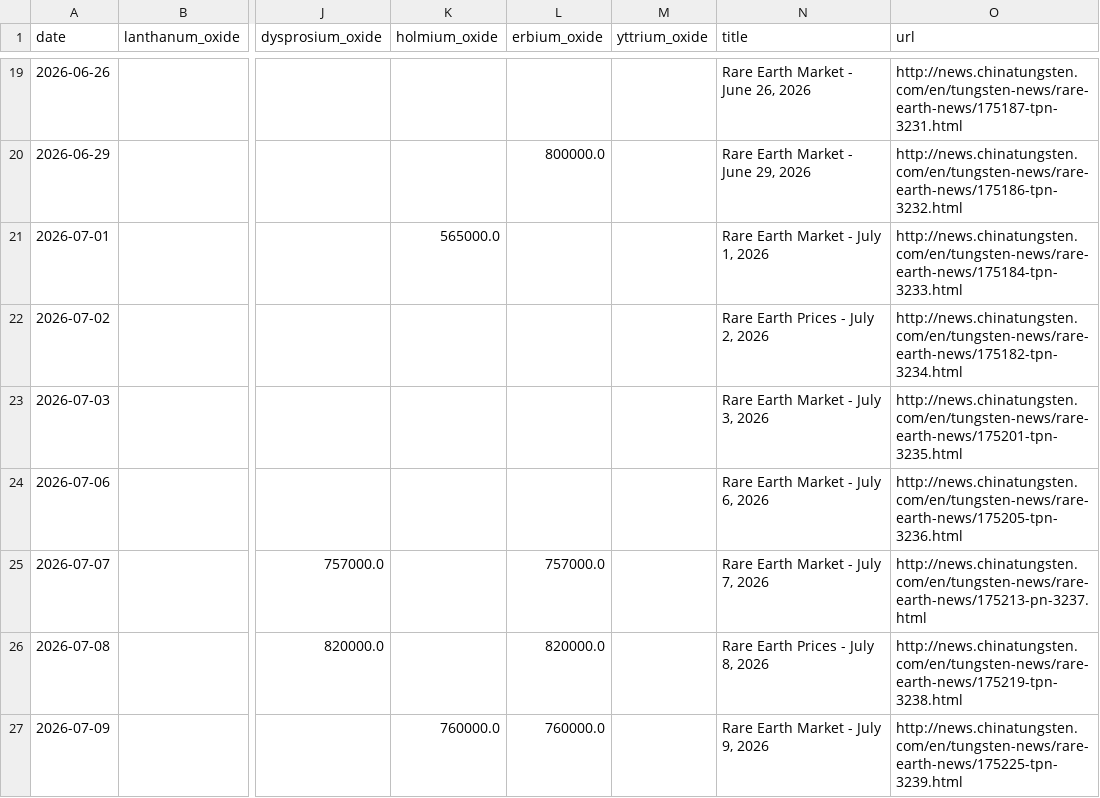
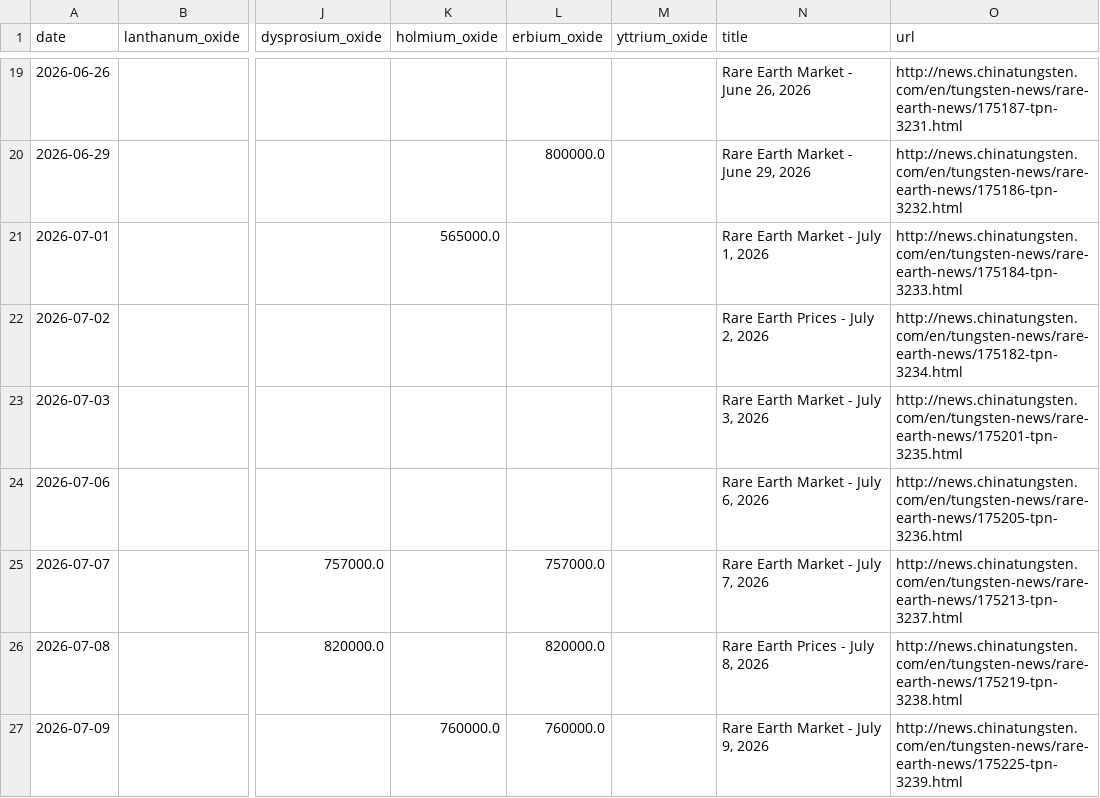
Before and after one commit to Henrywzh/alternative-data, a CSV file: data/processed/minerals_signal_data/rare_earth_price_daily/latest/rare_earth_price_daily.csv, drawn as a sheet; only a part is shown, gaps mark what is left out; the diff names each change by its address in the sheet, - before the commit and + after, or states it on an @@ line.

```diff
--- a/data/processed/minerals_signal_data/rare_earth_price_daily/latest/rare_earth_price_daily.csv
+++ b/data/processed/minerals_signal_data/rare_earth_price_daily/latest/rare_earth_price_daily.csv
-O25 (url): http://news.chinatungsten.com/en/tungsten-news/rare-earth-news/175213-pn-3237.html
+O25 (url): http://news.chinatungsten.com/en/tungsten-news/rare-earth-news/175213-tpn-3237.html
```
Also changed, not shown: data/processed/minerals_signal_data/stock_mapping_expanded_live/latest/stock_mapping_expanded_live.csv, data/reference/minerals_signal_data/stock_mapping.csv, 10 other files.
